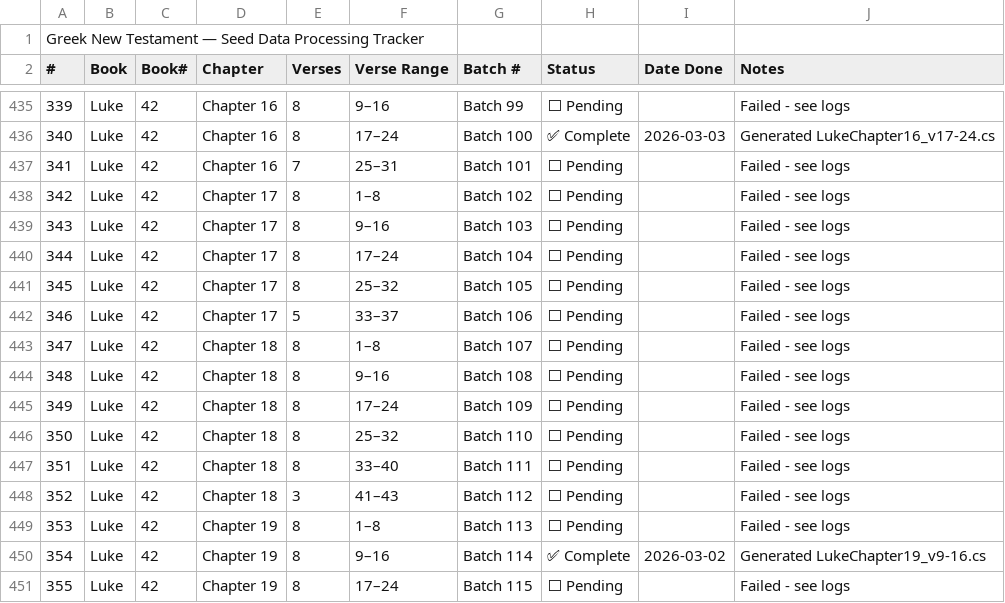
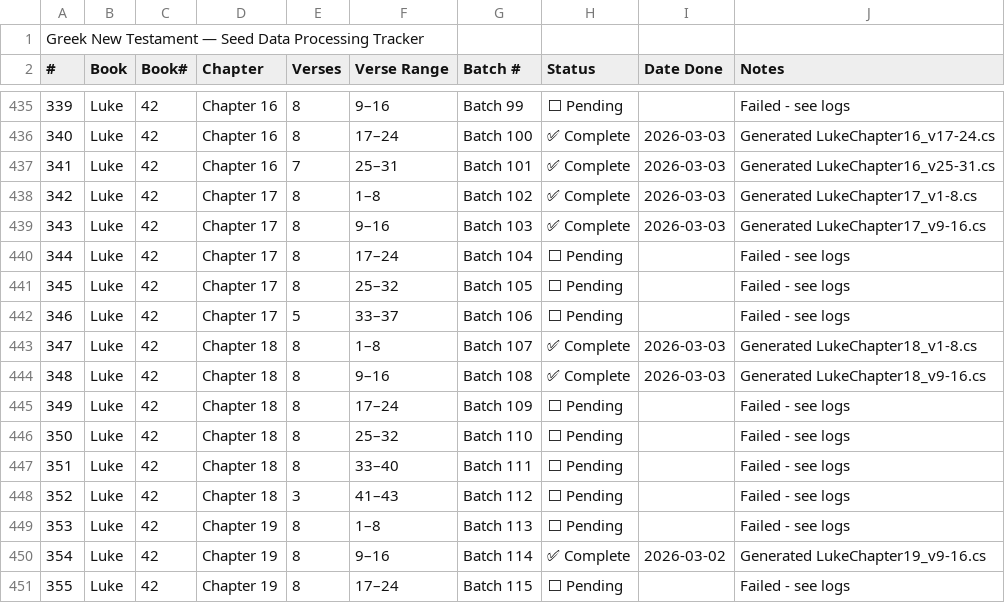
Before and after one commit to Dylan-Howard/greek-learning-app, a CSV file: data/tracker.csv, drawn as a sheet; only a part is shown, gaps mark what is left out.

```diff
--- a/data/tracker.csv
+++ b/data/tracker.csv
@@ -436,5 +436,5 @@ Greek New Testament — Seed Data Processing Tracker,,,,,,,,,
 340,Luke,42,Chapter 16,8,17–24,Batch 100,✅ Complete,2026-03-03,Generated LukeChapter16_v17-24.cs
-341,Luke,42,Chapter 16,7,25–31,Batch 101,⬜ Pending,,Failed - see logs
-342,Luke,42,Chapter 17,8,1–8,Batch 102,⬜ Pending,,Failed - see logs
-343,Luke,42,Chapter 17,8,9–16,Batch 103,⬜ Pending,,Failed - see logs
+341,Luke,42,Chapter 16,7,25–31,Batch 101,✅ Complete,2026-03-03,Generated LukeChapter16_v25-31.cs
+342,Luke,42,Chapter 17,8,1–8,Batch 102,✅ Complete,2026-03-03,Generated LukeChapter17_v1-8.cs
+343,Luke,42,Chapter 17,8,9–16,Batch 103,✅ Complete,2026-03-03,Generated LukeChapter17_v9-16.cs
 344,Luke,42,Chapter 17,8,17–24,Batch 104,⬜ Pending,,Failed - see logs
@@ -442,4 +442,4 @@ Greek New Testament — Seed Data Processing Tracker,,,,,,,,,
 346,Luke,42,Chapter 17,5,33–37,Batch 106,⬜ Pending,,Failed - see logs
-347,Luke,42,Chapter 18,8,1–8,Batch 107,⬜ Pending,,Failed - see logs
-348,Luke,42,Chapter 18,8,9–16,Batch 108,⬜ Pending,,Failed - see logs
+347,Luke,42,Chapter 18,8,1–8,Batch 107,✅ Complete,2026-03-03,Generated LukeChapter18_v1-8.cs
+348,Luke,42,Chapter 18,8,9–16,Batch 108,✅ Complete,2026-03-03,Generated LukeChapter18_v9-16.cs
 349,Luke,42,Chapter 18,8,17–24,Batch 109,⬜ Pending,,Failed - see logs
```
Also changed, not shown: 14 other files.
